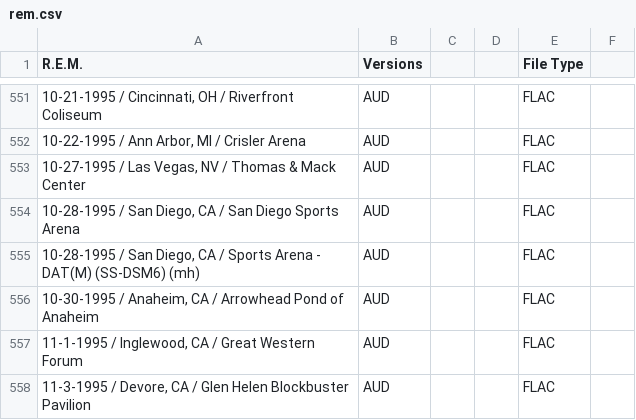
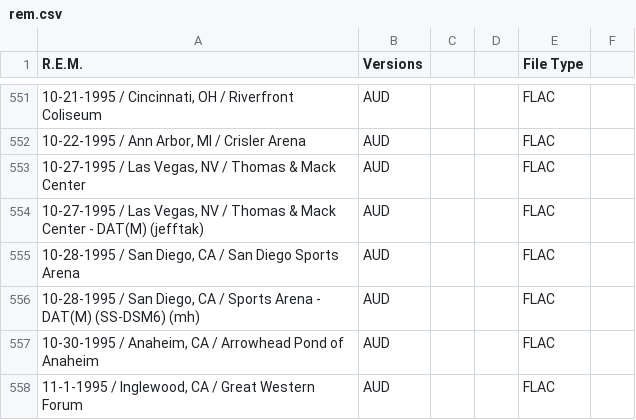
Before and after one commit to dudethatsclassic/shynomi-archive, a CSV file: artists/rem.csv, drawn as a sheet; only a part is shown, gaps mark what is left out; the shorter side is filled out with more unchanged rows; the diff names each change by its address in the sheet, - before the commit and + after, or states it on an @@ line.

Commit message:
Auto-export CSV: REM

```diff
--- a/artists/rem.csv
+++ b/artists/rem.csv
+row 554: 10-27-1995 / Las Vegas, NV / Thomas & Mack Center - DAT(M) (jefftak) | AUD |  |  | FLAC
```
